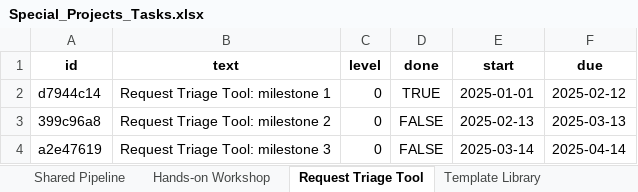
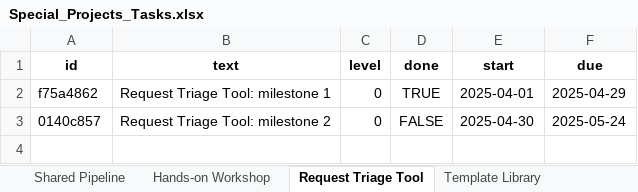
Before and after one commit to SaraBSalazar/KPI_dashboard_demo, an Excel workbook: Data/Special_Projects_Tasks.xlsx, sheet Request Triage Tool, drawn as a sheet; values as stored, in another font and other column widths than the file's, no borders; the diff names each change by its address in the sheet, - before the commit and + after, or states it on an @@ line.

```diff
--- a/Data/Special_Projects_Tasks.xlsx (sheet Request Triage Tool)
+++ b/Data/Special_Projects_Tasks.xlsx (sheet Request Triage Tool)
-A2 (id): d7944c14
+A2 (id): f75a4862
-E2 (start): 2025-01-01
+E2 (start): 2025-04-01
-F2 (due): 2025-02-12
+F2 (due): 2025-04-29
-A3 (id): 399c96a8
+A3 (id): 0140c857
-E3 (start): 2025-02-13
+E3 (start): 2025-04-30
-F3 (due): 2025-03-13
+F3 (due): 2025-05-24
-row 4: a2e47619 | Request Triage Tool: milestone 3 | 0 | FALSE | 2025-03-14 | 2025-04-14
```
Also changed, not shown: sheet OmicsXplorer, sheet Snippet Library, sheet Template Library, sheet Shared Pipeline, sheet Hands-on Workshop, Data/Beyond_Projects.xlsx, Data/KPI_2025.xlsx, 7 other files.
